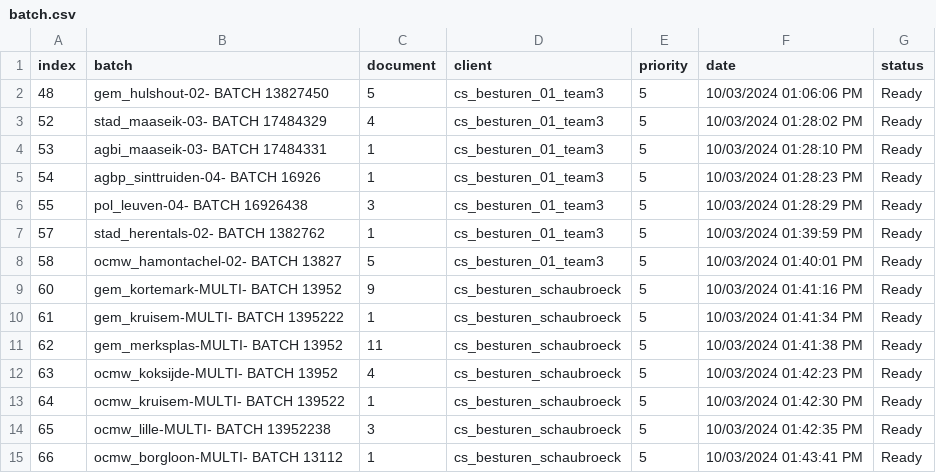
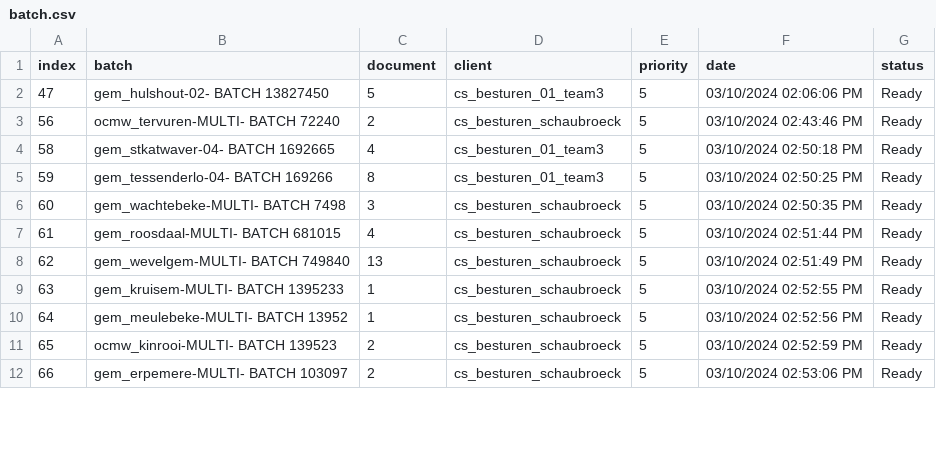
Before and after one commit to Rica5/arco-2025, a CSV file: public/assets/batch.csv, drawn as a sheet; only a part is shown; the diff covers the shown part only.

```diff
--- a/public/assets/batch.csv
+++ b/public/assets/batch.csv
@@ -1,15 +1,12 @@
 index,batch,document,client,priority,date,status
-48,gem_hulshout-02- BATCH 13827450,5,cs_besturen_01_team3,5,10/03/2024 01:06:06 PM,Ready
-52,stad_maaseik-03- BATCH 17484329,4,cs_besturen_01_team3,5,10/03/2024 01:28:02 PM,Ready
-53,agbi_maaseik-03- BATCH 17484331,1,cs_besturen_01_team3,5,10/03/2024 01:28:10 PM,Ready
-54,agbp_sinttruiden-04- BATCH 16926,1,cs_besturen_01_team3,5,10/03/2024 01:28:23 PM,Ready
-55,pol_leuven-04- BATCH 16926438,3,cs_besturen_01_team3,5,10/03/2024 01:28:29 PM,Ready
-57,stad_herentals-02- BATCH 1382762,1,cs_besturen_01_team3,5,10/03/2024 01:39:59 PM,Ready
-58,ocmw_hamontachel-02- BATCH 13827,5,cs_besturen_01_team3,5,10/03/2024 01:40:01 PM,Ready
-60,gem_kortemark-MULTI- BATCH 13952,9,cs_besturen_schaubroeck,5,10/03/2024 01:41:16 PM,Ready
-61,gem_kruisem-MULTI- BATCH 1395222,1,cs_besturen_schaubroeck,5,10/03/2024 01:41:34 PM,Ready
-62,gem_merksplas-MULTI- BATCH 13952,11,cs_besturen_schaubroeck,5,10/03/2024 01:41:38 PM,Ready
-63,ocmw_koksijde-MULTI- BATCH 13952,4,cs_besturen_schaubroeck,5,10/03/2024 01:42:23 PM,Ready
-64,ocmw_kruisem-MULTI- BATCH 139522,1,cs_besturen_schaubroeck,5,10/03/2024 01:42:30 PM,Ready
-65,ocmw_lille-MULTI- BATCH 13952238,3,cs_besturen_schaubroeck,5,10/03/2024 01:42:35 PM,Ready
-66,ocmw_borgloon-MULTI- BATCH 13112,1,cs_besturen_schaubroeck,5,10/03/2024 01:43:41 PM,Ready
+47,gem_hulshout-02- BATCH 13827450,5,cs_besturen_01_team3,5,03/10/2024 02:06:06 PM,Ready
+56,ocmw_tervuren-MULTI- BATCH 72240,2,cs_besturen_schaubroeck,5,03/10/2024 02:43:46 PM,Ready
+58,gem_stkatwaver-04- BATCH 1692665,4,cs_besturen_01_team3,5,03/10/2024 02:50:18 PM,Ready
+59,gem_tessenderlo-04- BATCH 169266,8,cs_besturen_01_team3,5,03/10/2024 02:50:25 PM,Ready
+60,gem_wachtebeke-MULTI- BATCH 7498,3,cs_besturen_schaubroeck,5,03/10/2024 02:50:35 PM,Ready
+61,gem_roosdaal-MULTI- BATCH 681015,4,cs_besturen_schaubroeck,5,03/10/2024 02:51:44 PM,Ready
+62,gem_wevelgem-MULTI- BATCH 749840,13,cs_besturen_schaubroeck,5,03/10/2024 02:51:49 PM,Ready
+63,gem_kruisem-MULTI- BATCH 1395233,1,cs_besturen_schaubroeck,5,03/10/2024 02:52:55 PM,Ready
+64,gem_meulebeke-MULTI- BATCH 13952,1,cs_besturen_schaubroeck,5,03/10/2024 02:52:56 PM,Ready
+65,ocmw_kinrooi-MULTI- BATCH 139523,2,cs_besturen_schaubroeck,5,03/10/2024 02:52:59 PM,Ready
+66,gem_erpemere-MULTI- BATCH 103097,2,cs_besturen_schaubroeck,5,03/10/2024 02:53:06 PM,Ready
```
Also changed, not shown: 113 edited cells elsewhere in this file, 1 other file.
